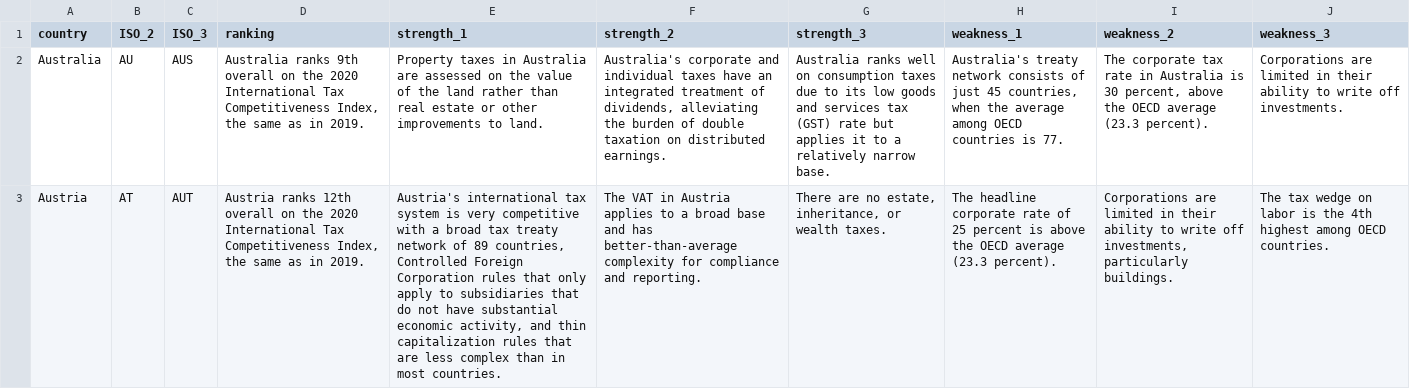
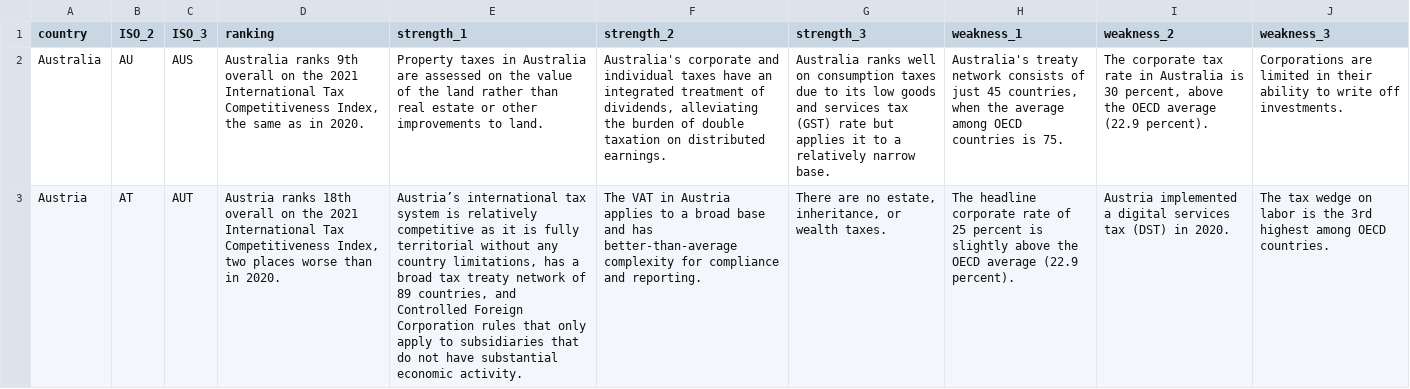
Before and after one commit to TaxFoundation/itci-interactive, a CSV file: src/data/profiles.csv, drawn as a sheet; only a part is shown; the diff covers the shown part only; the diff names each change by its address in the sheet, - before the commit and + after, or states it on an @@ line.

Commit message:
fixed profiles.

```diff
--- a/src/data/profiles.csv
+++ b/src/data/profiles.csv
-D2 (ranking): …on the 2020 International Tax Competitiveness Index, the same as in 2019.
+D2 (ranking): …on the 2021 International Tax Competitiveness Index, the same as in 2020.
-H2 (weakness_1): …countries is 77.
+H2 (weakness_1): …countries is 75.
-I2 (weakness_2): …OECD average (23.3 percent).
+I2 (weakness_2): …OECD average (22.9 percent).
-D3 (ranking): Austria ranks 12th overall on the 2020 International Tax Competitiveness Index, the same as in 2019.
+D3 (ranking): Austria ranks 18th overall on the 2021 International Tax Competitiveness Index, two places worse than in 2020.
-E3 (strength_1): Austria's international tax system is very competitive with a broad tax treaty network of 89 countries, Controlled Foreign Corporation rules that only apply to subsidiaries that do not have substantial economic activity, and thin capitalization rules that are less complex than in most countries.
+E3 (strength_1): Austria’s international tax system is relatively competitive as it is fully territorial without any country limitations, has a broad tax treaty network of 89 countries, and Controlled Foreign Corporation rules that only apply to subsidiaries that do not have substantial economic activity.
-H3 (weakness_1): …percent is above the OECD average (23.3 percent).
+H3 (weakness_1): …percent is slightly above the OECD average (22.9 percent).
-I3 (weakness_2): Corporations are limited in their ability to write off investments, particularly buildings.
+I3 (weakness_2): Austria implemented a digital services tax (DST) in 2020.
-J3 (weakness_3): …is the 4th highest among…
+J3 (weakness_3): …is the 3rd highest among…
```
Also changed, not shown: 126 edited cells elsewhere in this file.
